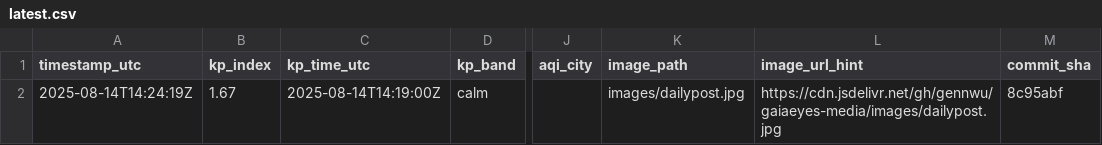
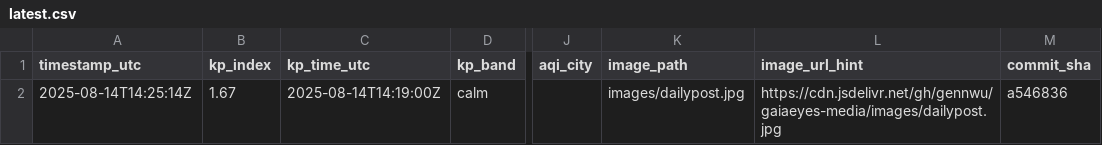
Before and after one commit to GaiaEyesHQ/gaiaeyes-media, a CSV file: data/latest.csv, drawn as a sheet; only a part is shown, gaps mark what is left out; the diff names each change by its address in the sheet, - before the commit and + after, or states it on an @@ line.

Commit message:
daily: finalize commit_sha (2025-08-14T14:25:16Z)

```diff
--- a/data/latest.csv
+++ b/data/latest.csv
-A2 (timestamp_utc): 2025-08-14T14:24:19Z
+A2 (timestamp_utc): 2025-08-14T14:25:14Z
-M2 (commit_sha): 8c95abf
+M2 (commit_sha): a546836
```
Also changed, not shown: 1 other file.
